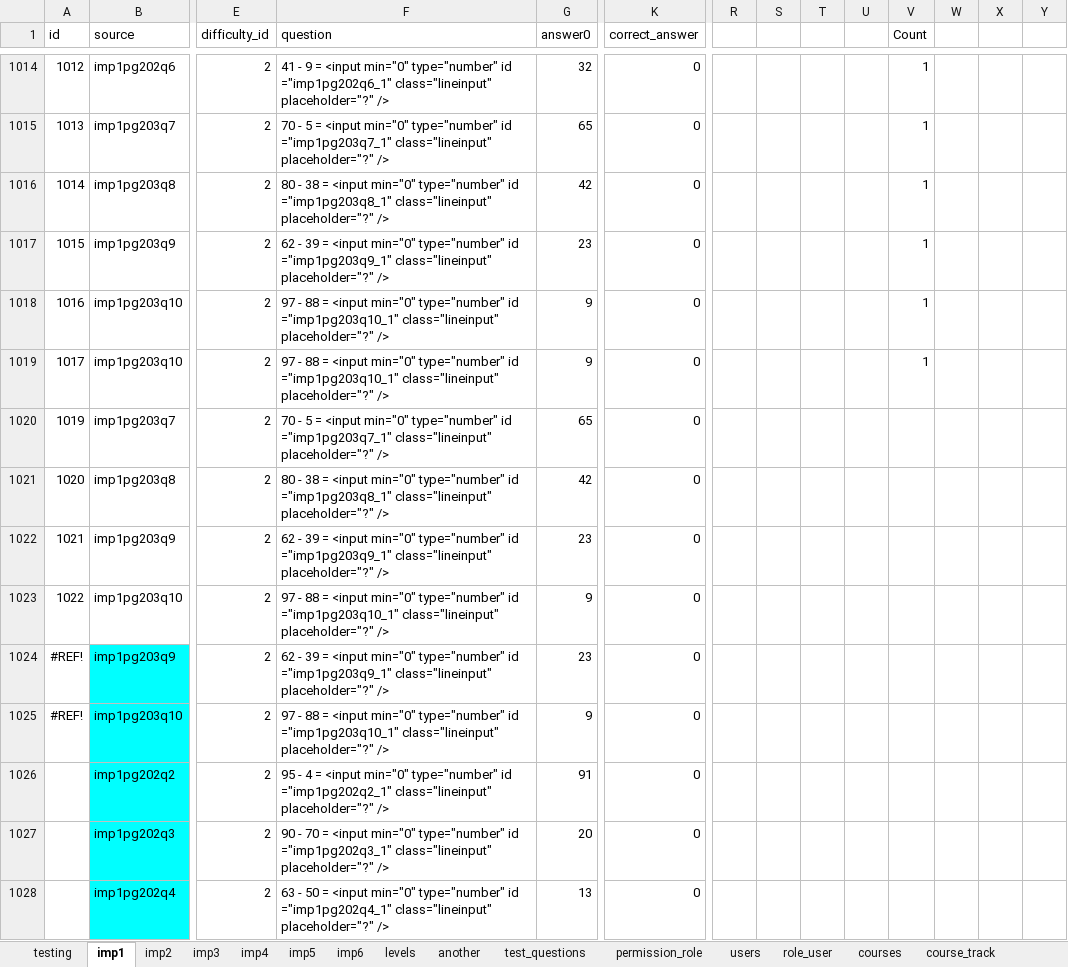
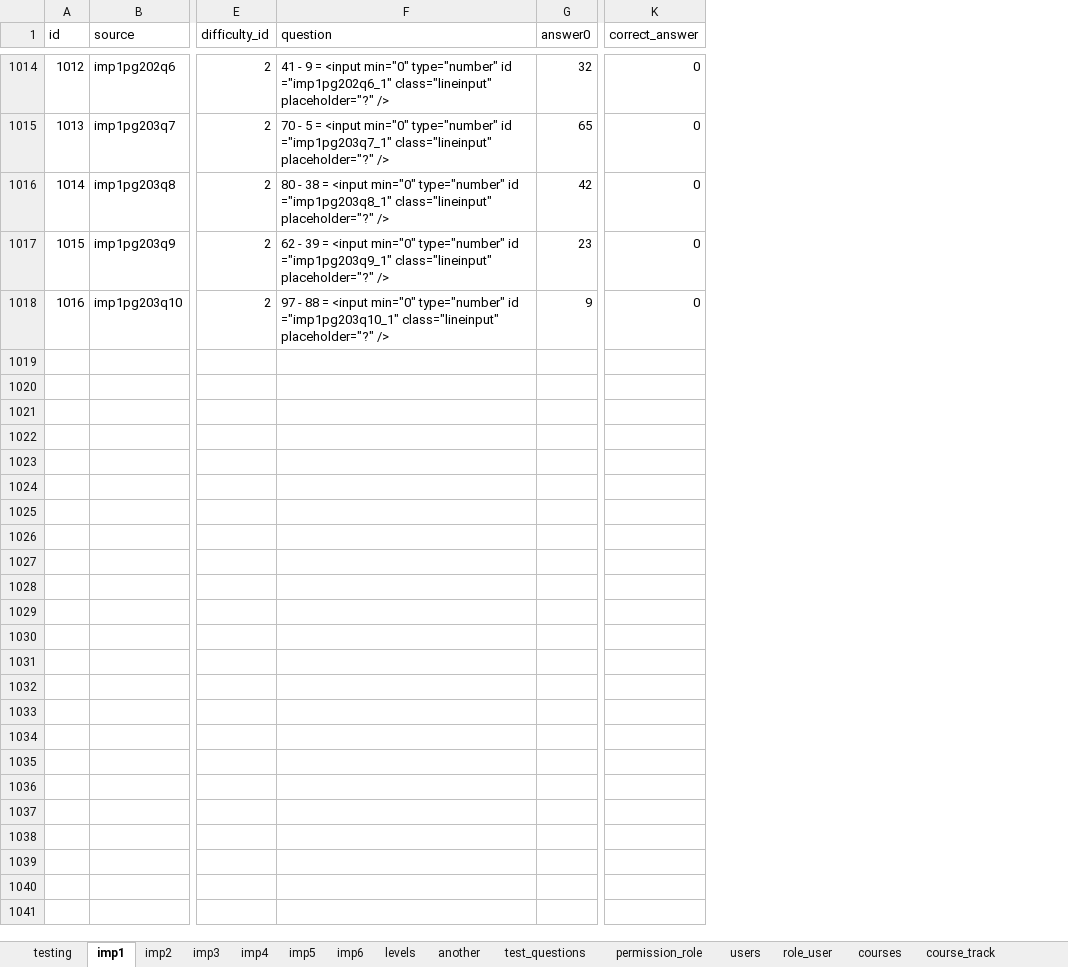
Before and after one commit to 2ppaamm/apiprod, an Excel workbook: public/questions.xlsx, sheet imp1, drawn as a sheet; only a part is shown, gaps mark what is left out; values as stored, in another font and other column widths than the file's, no borders; rows hold the shown columns only; the diff covers the shown part only; the diff names each change by its address in the sheet, - before the commit and + after, or states it on an @@ line.

```diff
--- a/public/questions.xlsx (sheet imp1)
+++ b/public/questions.xlsx (sheet imp1)
-column R, empty
-column S, empty
-column T, empty
-column U, empty
-column V (Count), rows 1014-1018: all 1
-column W, empty
-column X, empty
-column Y, empty
-row 1019: 1017 | imp1pg203q10 | 2 | 97 - 88 = <input min="0" type="number" id ="imp1pg203q10_1" class="lineinput" placeholder="?" /> | 9 | 0 |  |  |  |  | 1
-row 1020: 1019 | imp1pg203q7 | 2 | 70 - 5 = <input min="0" type="number" id ="imp1pg203q7_1" class="lineinput" placeholder="?" /> | 65 | 0
-row 1021: 1020 | imp1pg203q8 | 2 | 80 - 38 = <input min="0" type="number" id ="imp1pg203q8_1" class="lineinput" placeholder="?" /> | 42 | 0
-row 1022: 1021 | imp1pg203q9 | 2 | 62 - 39 = <input min="0" type="number" id ="imp1pg203q9_1" class="lineinput" placeholder="?" /> | 23 | 0
-row 1023: 1022 | imp1pg203q10 | 2 | 97 - 88 = <input min="0" type="number" id ="imp1pg203q10_1" class="lineinput" placeholder="?" /> | 9 | 0
-row 1024: #REF! | imp1pg203q9 | 2 | 62 - 39 = <input min="0" type="number" id ="imp1pg203q9_1" class="lineinput" placeholder="?" /> | 23 | 0
-row 1025: #REF! | imp1pg203q10 | 2 | 97 - 88 = <input min="0" type="number" id ="imp1pg203q10_1" class="lineinput" placeholder="?" /> | 9 | 0
-row 1026:  | imp1pg202q2 | 2 | 95 - 4 = <input min="0" type="number" id ="imp1pg202q2_1" class="lineinput" placeholder="?" /> | 91 | 0
-row 1027:  | imp1pg202q3 | 2 | 90 - 70 = <input min="0" type="number" id ="imp1pg202q3_1" class="lineinput" placeholder="?" /> | 20 | 0
-row 1028:  | imp1pg202q4 | 2 | 63 - 50 = <input min="0" type="number" id ="imp1pg202q4_1" class="lineinput" placeholder="?" /> | 13 | 0
```
Also changed, not shown: 25 removed rows and 6 edited cells elsewhere in this sheet, sheet imp2, sheet imp3, 23 other files.
